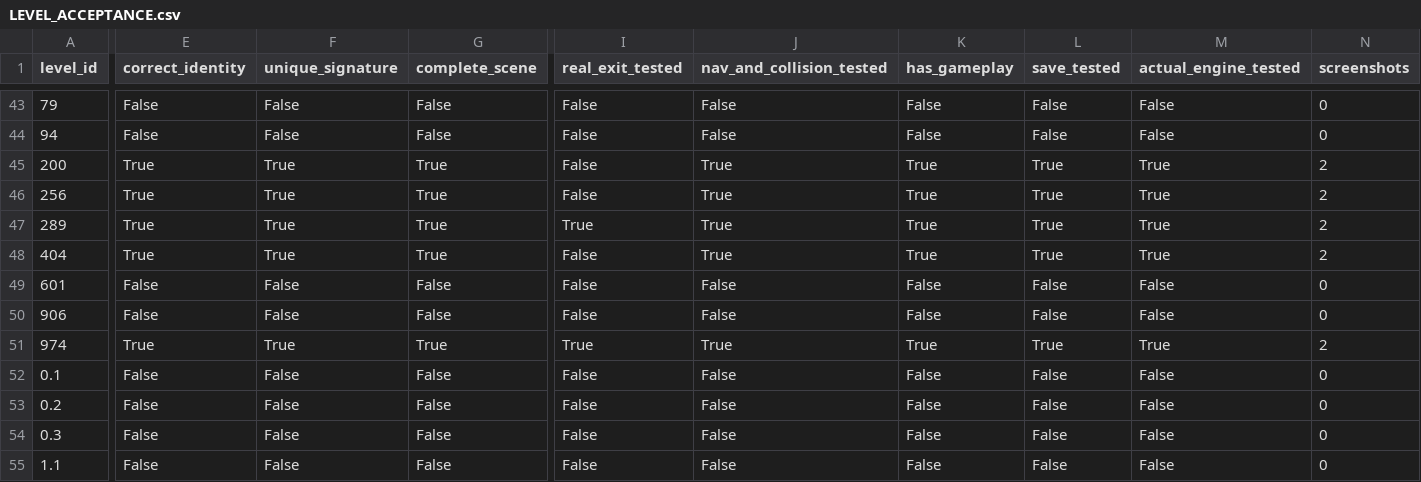
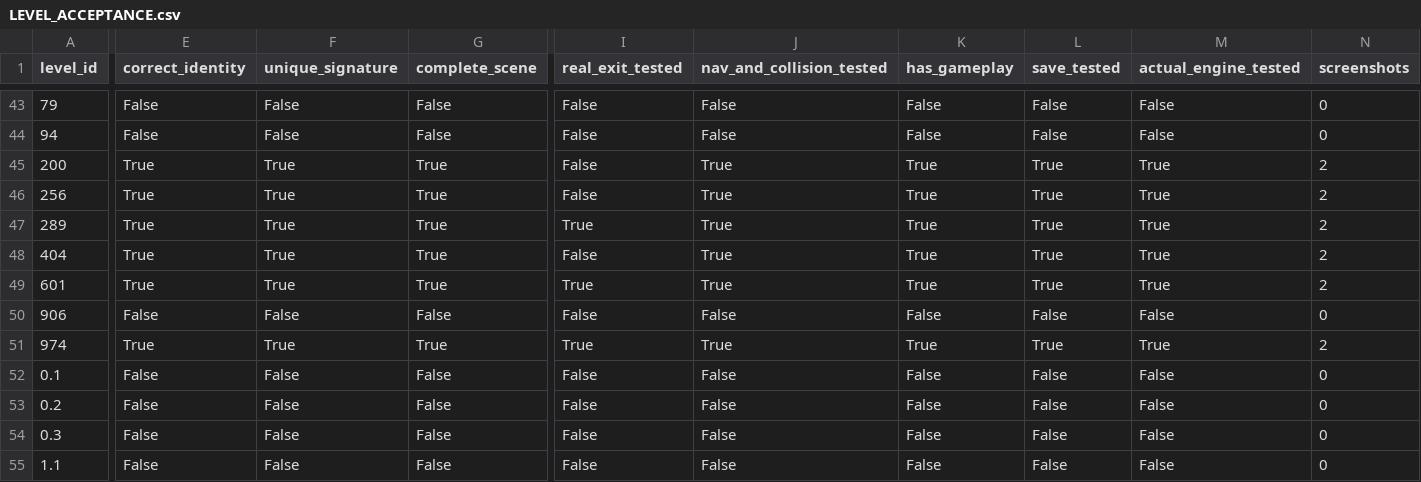
Before and after one commit to GitGuanjie/Lost-Frequency-Claude, a CSV file: reports/LEVEL_ACCEPTANCE.csv, drawn as a sheet; only a part is shown, gaps mark what is left out; the diff covers the shown part only; the diff names each change by its address in the sheet, - before the commit and + after, or states it on an @@ line.

```diff
--- a/reports/LEVEL_ACCEPTANCE.csv
+++ b/reports/LEVEL_ACCEPTANCE.csv
-E49 (correct_identity): False
+E49 (correct_identity): True
-F49 (unique_signature): False
+F49 (unique_signature): True
-G49 (complete_scene): False
+G49 (complete_scene): True
-I49 (real_exit_tested): False
+I49 (real_exit_tested): True
-J49 (nav_and_collision_tested): False
+J49 (nav_and_collision_tested): True
-K49 (has_gameplay): False
+K49 (has_gameplay): True
-L49 (save_tested): False
+L49 (save_tested): True
-M49 (actual_engine_tested): False
+M49 (actual_engine_tested): True
-N49 (screenshots): 0
+N49 (screenshots): 2
```
Also changed, not shown: 5 edited cells elsewhere in this file, 3 other files.
